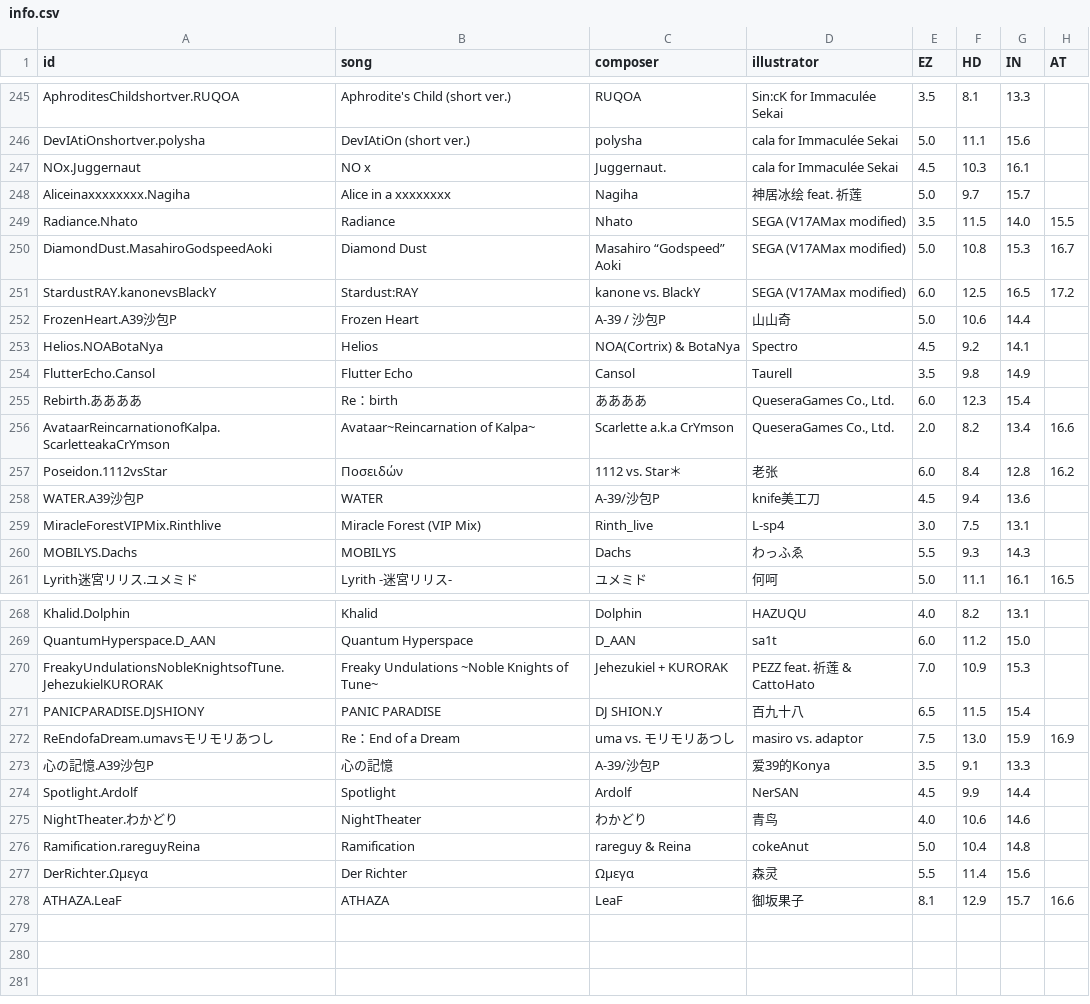
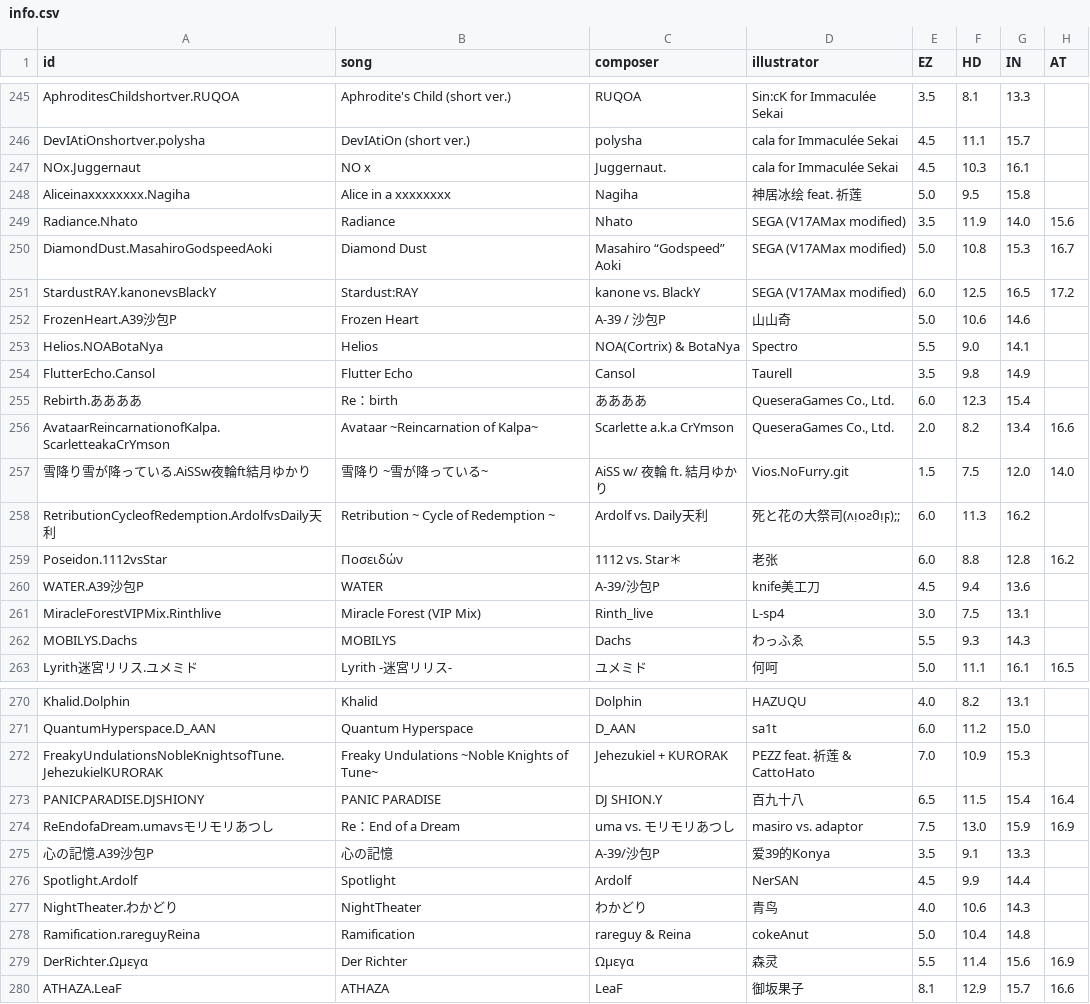
Before and after one commit to Sczr0/phi-backend-action, a CSV file: output/info/info.csv, drawn as a sheet; only a part is shown, gaps mark what is left out; addresses are those after the commit; the diff covers the shown part only; the diff names each change by its address in the sheet, - before the commit and + after, or states it on an @@ line.

```diff
--- a/output/info/info.csv
+++ b/output/info/info.csv
-E246 (EZ): 5.0
+E246 (EZ): 4.5
-G246 (IN): 15.6
+G246 (IN): 15.7
-F248 (HD): 9.7
+F248 (HD): 9.5
-G248 (IN): 15.7
+G248 (IN): 15.8
-F249 (HD): 11.5
+F249 (HD): 11.9
-H249 (AT): 15.5
+H249 (AT): 15.6
-G252 (IN): 14.4
+G252 (IN): 14.6
-E253 (EZ): 4.5
+E253 (EZ): 5.5
-F253 (HD): 9.2
+F253 (HD): 9.0
-B256 (song): Avataar~Reincarnation of Kalpa~
+B256 (song): Avataar ~Reincarnation of Kalpa~
+row 257: 雪降り雪が降っている.AiSSw夜輪ft結月ゆかり | 雪降り ~雪が降っている~ | AiSS w/ 夜輪 ft. 結月ゆかり | Vios.NoFurry.git | 1.5 | 7.5 | 12.0 | 14.0
+row 258: RetributionCycleofRedemption.ArdolfvsDaily天利 | Retribution ~ Cycle of Redemption ~ | Ardolf vs. Daily天利 | 死と花の大祭司(ʌᴉoƨმᴉϝ);; | 6.0 | 11.3 | 16.2
-F259 (HD): 8.4
+F259 (HD): 8.8
-H273 (AT): (empty)
+H273 (AT): 16.4
-G277 (IN): 14.6
+G277 (IN): 14.3
-H279 (AT): (empty)
+H279 (AT): 16.9
```
Also changed, not shown: 46 edited cells elsewhere in this file, output/info/difficulty.csv, 18 other files.
